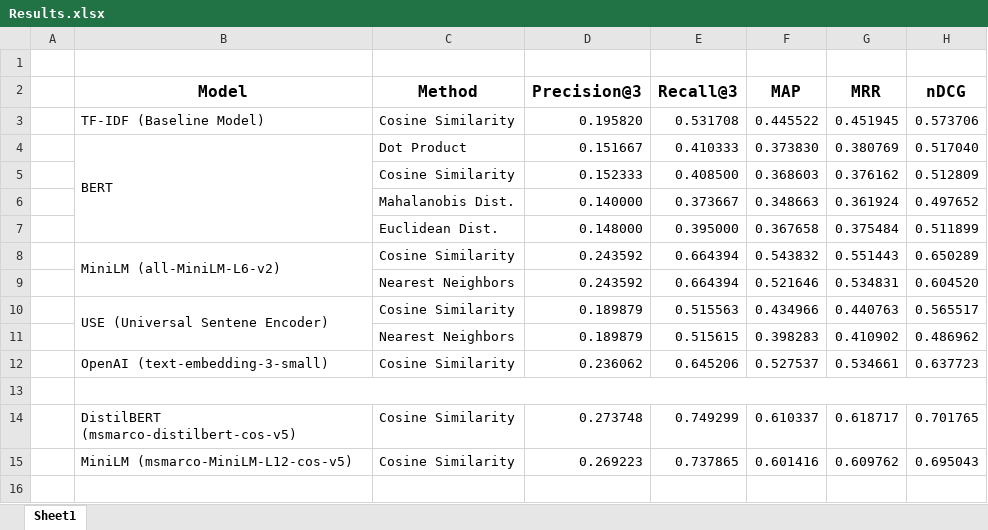
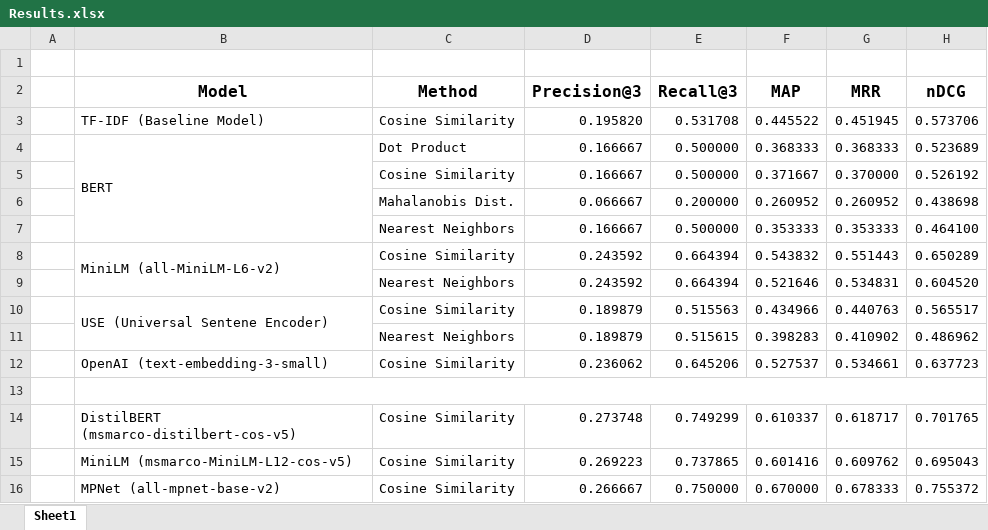
Before and after one commit to rohit-vernekar/RAG-Retrieval-Comparision, an Excel workbook: Results.xlsx, sheet Sheet1, drawn as a sheet; values as stored, in another font and other column widths than the file's, no borders; conditional formats not drawn; removed rows and columns are numbered as before the commit, all else as after; the diff names each change by its address in the sheet, - before the commit and + after, or states it on an @@ line.

```diff
--- a/Results.xlsx (sheet Sheet1)
+++ b/Results.xlsx (sheet Sheet1)
-row 4:  | BERT | Dot Product | 0.151667 | 0.410333 | 0.373830 | 0.380769 | 0.517040
-row 5:  |  | Cosine Similarity | 0.152333 | 0.408500 | 0.368603 | 0.376162 | 0.512809
-row 6:  |  | Mahalanobis Dist. | 0.140000 | 0.373667 | 0.348663 | 0.361924 | 0.497652
-row 7:  |  | Euclidean Dist. | 0.148000 | 0.395000 | 0.367658 | 0.375484 | 0.511899
+row 4:  | BERT | Dot Product | 0.166667 | 0.500000 | 0.368333 | 0.368333 | 0.523689
+row 5:  |  | Cosine Similarity | 0.166667 | 0.500000 | 0.371667 | 0.370000 | 0.526192
+row 6:  |  | Mahalanobis Dist. | 0.066667 | 0.200000 | 0.260952 | 0.260952 | 0.438698
+row 7:  |  | Nearest Neighbors | 0.166667 | 0.500000 | 0.353333 | 0.353333 | 0.464100
+row 16:  | MPNet (all-mpnet-base-v2) | Cosine Similarity | 0.266667 | 0.750000 | 0.670000 | 0.678333 | 0.755372
```
Also changed, not shown: 16 other files.
